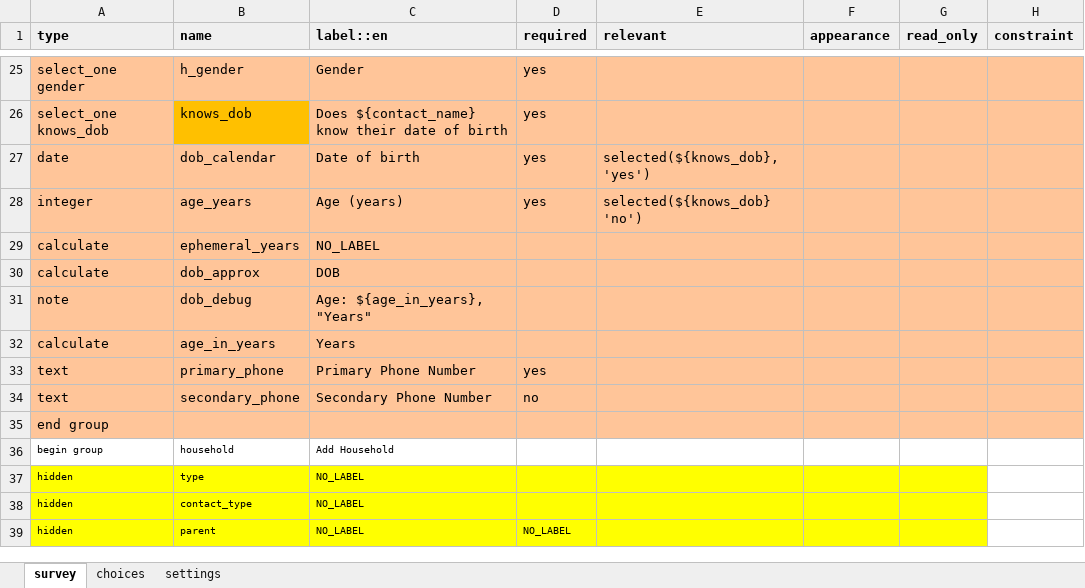
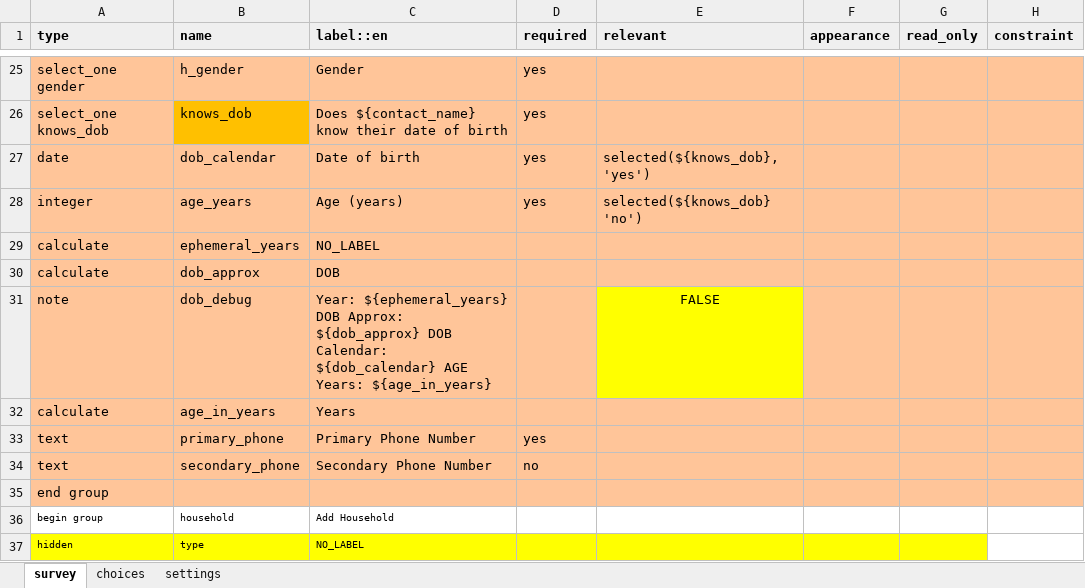
Before and after one commit to oyierp/community-testing-config-test, an Excel workbook: forms/contact/household-create.xlsx, sheet survey, drawn as a sheet; only a part is shown, gaps mark what is left out; the shorter side is filled out with more unchanged rows; values as stored, in another font and other column widths than the file's, no borders; conditional formats not drawn; the diff names each change by its address in the sheet, - before the commit and + after, or states it on an @@ line.

```diff
--- a/forms/contact/household-create.xlsx (sheet survey)
+++ b/forms/contact/household-create.xlsx (sheet survey)
-C31 (label::en): Age: ${age_in_years}, "Years"
+C31 (label::en): Year: ${ephemeral_years} DOB Approx: ${dob_approx} DOB Calendar: ${dob_calendar} AGE Years: ${age_in_years}
-E31 (relevant): (empty)
+E31 (relevant): FALSE
-E31 fill: #FFC599
+E31 fill: #FFFF00
```
Also changed, not shown: sheet settings, 1 other file.
